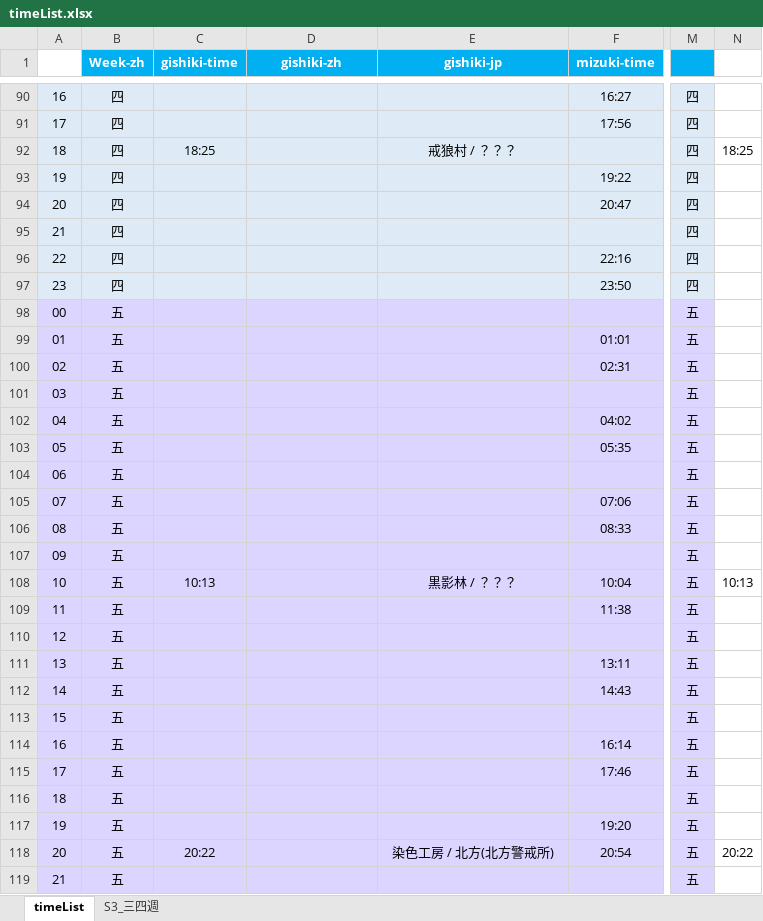
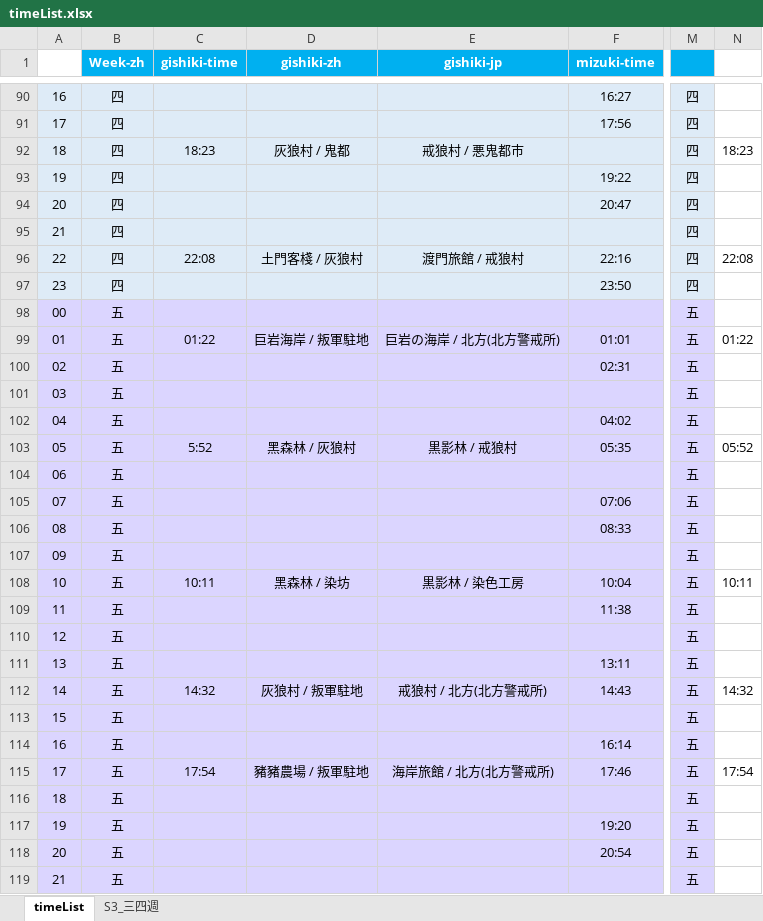
Before and after one commit to Mutsuki812/BnSNEOtimeList, an Excel workbook: files/timeList.xlsx, sheet timeList, drawn as a sheet; only a part is shown, gaps mark what is left out; values as stored, in another font and other column widths than the file's, no borders; conditional formats not drawn; the diff covers the shown part only; the diff names each change by its address in the sheet, - before the commit and + after, or states it on an @@ line.

Commit message:
update timeList

```diff
--- a/files/timeList.xlsx (sheet timeList)
+++ b/files/timeList.xlsx (sheet timeList)
-C92 (gishiki-time): 18:25
+C92 (gishiki-time): 18:23
-D92 (gishiki-zh): (empty)
+D92 (gishiki-zh): 灰狼村 / 鬼都
-E92 (gishiki-jp): 戒狼村 / ？？？
+E92 (gishiki-jp): 戒狼村 / 悪鬼都市
-N92: 18:25
+N92: 18:23
-C96 (gishiki-time): (empty)
+C96 (gishiki-time): 22:08
-D96 (gishiki-zh): (empty)
+D96 (gishiki-zh): 土門客棧 / 灰狼村
-E96 (gishiki-jp): (empty)
+E96 (gishiki-jp): 渡門旅館 / 戒狼村
-N96: (empty)
+N96: 22:08
-C99 (gishiki-time): (empty)
+C99 (gishiki-time): 01:22
-D99 (gishiki-zh): (empty)
+D99 (gishiki-zh): 巨岩海岸 / 叛軍駐地
-E99 (gishiki-jp): (empty)
+E99 (gishiki-jp): 巨岩の海岸 / 北方(北方警戒所)
-N99: (empty)
+N99: 01:22
-C103 (gishiki-time): (empty)
+C103 (gishiki-time): 5:52
-D103 (gishiki-zh): (empty)
+D103 (gishiki-zh): 黑森林 / 灰狼村
-E103 (gishiki-jp): (empty)
+E103 (gishiki-jp): 黒影林 / 戒狼村
-N103: (empty)
+N103: 05:52
-C108 (gishiki-time): 10:13
+C108 (gishiki-time): 10:11
-D108 (gishiki-zh): (empty)
+D108 (gishiki-zh): 黑森林 / 染坊
-E108 (gishiki-jp): 黒影林 / ？？？
+E108 (gishiki-jp): 黒影林 / 染色工房
-N108: 10:13
+N108: 10:11
-C112 (gishiki-time): (empty)
+C112 (gishiki-time): 14:32
-D112 (gishiki-zh): (empty)
+D112 (gishiki-zh): 灰狼村 / 叛軍駐地
-E112 (gishiki-jp): (empty)
+E112 (gishiki-jp): 戒狼村 / 北方(北方警戒所)
-N112: (empty)
+N112: 14:32
-C115 (gishiki-time): (empty)
+C115 (gishiki-time): 17:54
-D115 (gishiki-zh): (empty)
+D115 (gishiki-zh): 豬豬農場 / 叛軍駐地
-E115 (gishiki-jp): (empty)
+E115 (gishiki-jp): 海岸旅館 / 北方(北方警戒所)
-N115: (empty)
+N115: 17:54
-C118 (gishiki-time): 20:22
+C118 (gishiki-time): (empty)
-E118 (gishiki-jp): 染色工房 / 北方(北方警戒所)
+E118 (gishiki-jp): (empty)
-N118: 20:22
+N118: (empty)
```
Also changed, not shown: 1 added row, 1 removed row and 196 edited cells elsewhere in this sheet.
